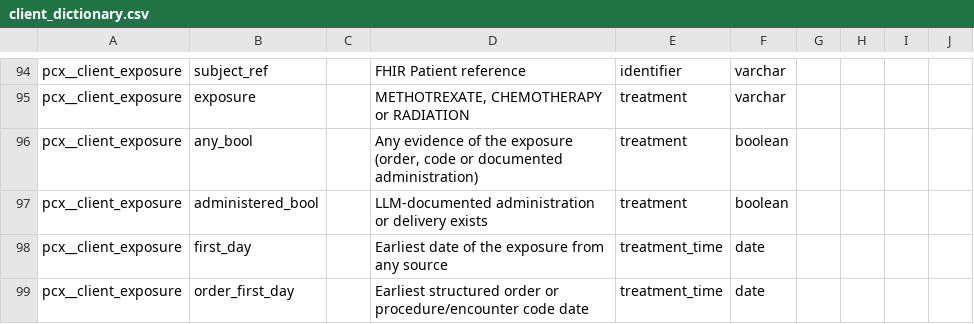
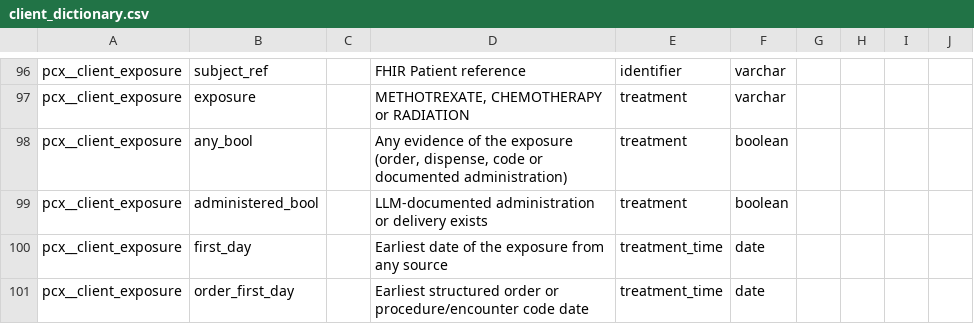
Before and after one commit to smart-on-fhir/cumulus-library-pcx, a CSV file: spreadsheet/client_dictionary.csv, drawn as a sheet; only a part is shown, gaps mark what is left out; the diff covers the shown part only.

```diff
--- a/spreadsheet/client_dictionary.csv
+++ b/spreadsheet/client_dictionary.csv
@@ -95,3 +97,3 @@ pcx__client_exposure,subject_ref,,FHIR Patient reference,identifier,varchar,,,,
 pcx__client_exposure,exposure,,"METHOTREXATE, CHEMOTHERAPY or RADIATION",treatment,varchar,,,,
-pcx__client_exposure,any_bool,,"Any evidence of the exposure (order, code or documented administration)",treatment,boolean,,,,
+pcx__client_exposure,any_bool,,"Any evidence of the exposure (order, dispense, code or documented administration)",treatment,boolean,,,,
 pcx__client_exposure,administered_bool,,LLM-documented administration or delivery exists,treatment,boolean,,,,
```
Also changed, not shown: 3 added rows and 9 edited cells elsewhere in this file, spreadsheet/age_group.csv, spreadsheet/data_dictionary.csv, 24 other files.
